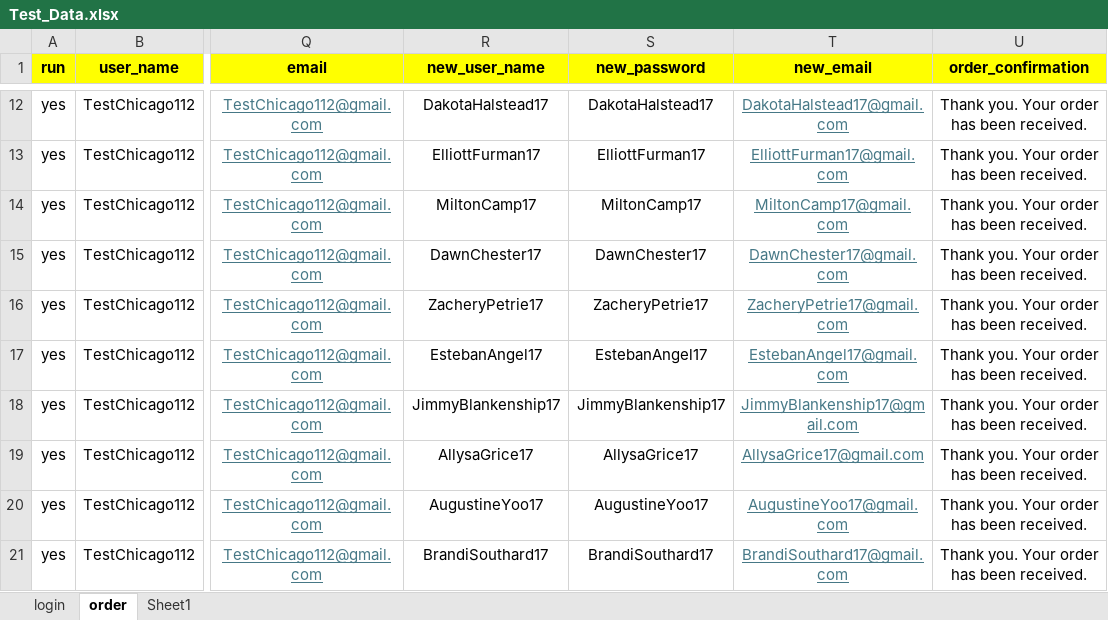
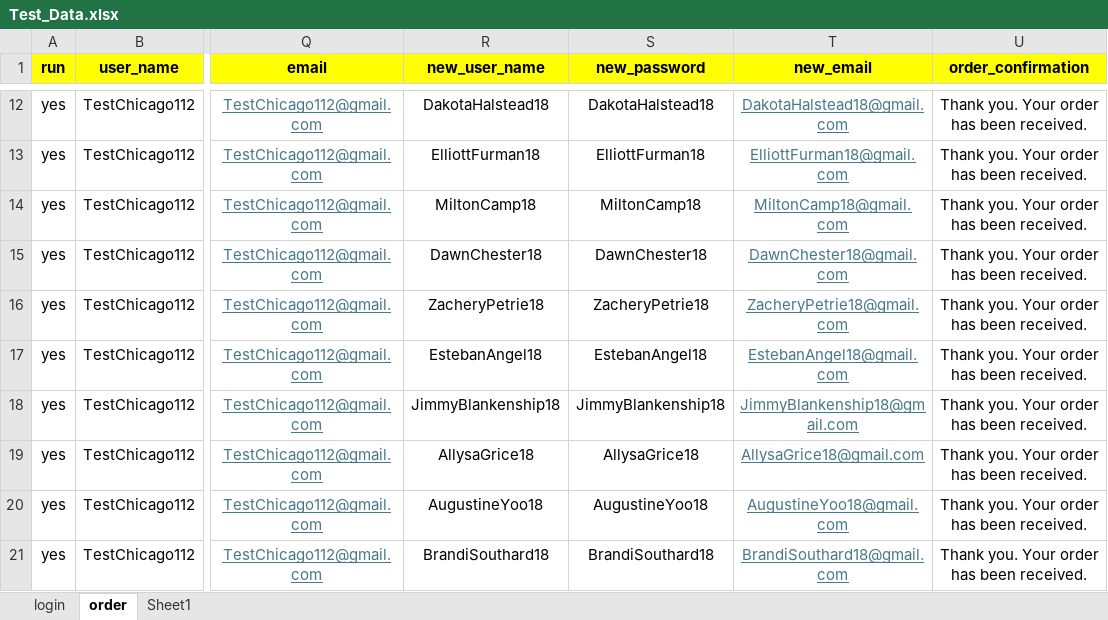
Before and after one commit to DmitriyV7/POM6, an Excel workbook: src/main/resources/test_data/Test_Data.xlsx, sheet order, drawn as a sheet; only a part is shown, gaps mark what is left out; values as stored, in another font and other column widths than the file's, no borders; the diff covers the shown part only; the diff names each change by its address in the sheet, - before the commit and + after, or states it on an @@ line.

```diff
--- a/src/main/resources/test_data/Test_Data.xlsx (sheet order)
+++ b/src/main/resources/test_data/Test_Data.xlsx (sheet order)
-R12 (new_user_name): DakotaHalstead17
+R12 (new_user_name): DakotaHalstead18
-S12 (new_password): DakotaHalstead17
+S12 (new_password): DakotaHalstead18
-T12 (new_email): DakotaHalstead17@gmail.com
+T12 (new_email): DakotaHalstead18@gmail.com
-R13 (new_user_name): ElliottFurman17
+R13 (new_user_name): ElliottFurman18
-S13 (new_password): ElliottFurman17
+S13 (new_password): ElliottFurman18
-T13 (new_email): ElliottFurman17@gmail.com
+T13 (new_email): ElliottFurman18@gmail.com
-R14 (new_user_name): MiltonCamp17
+R14 (new_user_name): MiltonCamp18
-S14 (new_password): MiltonCamp17
+S14 (new_password): MiltonCamp18
-T14 (new_email): MiltonCamp17@gmail.com
+T14 (new_email): MiltonCamp18@gmail.com
-R15 (new_user_name): DawnChester17
+R15 (new_user_name): DawnChester18
-S15 (new_password): DawnChester17
+S15 (new_password): DawnChester18
-T15 (new_email): DawnChester17@gmail.com
+T15 (new_email): DawnChester18@gmail.com
-R16 (new_user_name): ZacheryPetrie17
+R16 (new_user_name): ZacheryPetrie18
-S16 (new_password): ZacheryPetrie17
+S16 (new_password): ZacheryPetrie18
-T16 (new_email): ZacheryPetrie17@gmail.com
+T16 (new_email): ZacheryPetrie18@gmail.com
-R17 (new_user_name): EstebanAngel17
+R17 (new_user_name): EstebanAngel18
-S17 (new_password): EstebanAngel17
+S17 (new_password): EstebanAngel18
-T17 (new_email): EstebanAngel17@gmail.com
+T17 (new_email): EstebanAngel18@gmail.com
-R18 (new_user_name): JimmyBlankenship17
+R18 (new_user_name): JimmyBlankenship18
-S18 (new_password): JimmyBlankenship17
+S18 (new_password): JimmyBlankenship18
-T18 (new_email): JimmyBlankenship17@gmail.com
+T18 (new_email): JimmyBlankenship18@gmail.com
-R19 (new_user_name): AllysaGrice17
+R19 (new_user_name): AllysaGrice18
-S19 (new_password): AllysaGrice17
+S19 (new_password): AllysaGrice18
-T19 (new_email): AllysaGrice17@gmail.com
+T19 (new_email): AllysaGrice18@gmail.com
-R20 (new_user_name): AugustineYoo17
+R20 (new_user_name): AugustineYoo18
-S20 (new_password): AugustineYoo17
+S20 (new_password): AugustineYoo18
-T20 (new_email): AugustineYoo17@gmail.com
+T20 (new_email): AugustineYoo18@gmail.com
-R21 (new_user_name): BrandiSouthard17
+R21 (new_user_name): BrandiSouthard18
-S21 (new_password): BrandiSouthard17
+S21 (new_password): BrandiSouthard18
-T21 (new_email): BrandiSouthard17@gmail.com
+T21 (new_email): BrandiSouthard18@gmail.com
```
Also changed, not shown: 30 edited cells elsewhere in this sheet, sheet login, sheet Sheet1, 1 other file.
